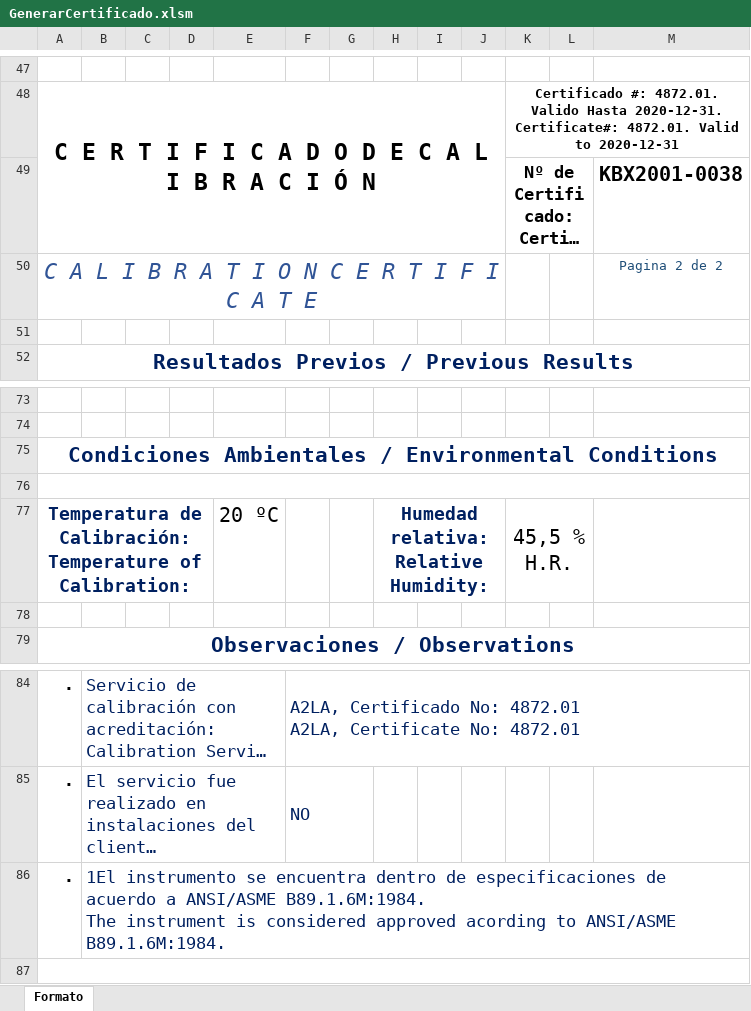
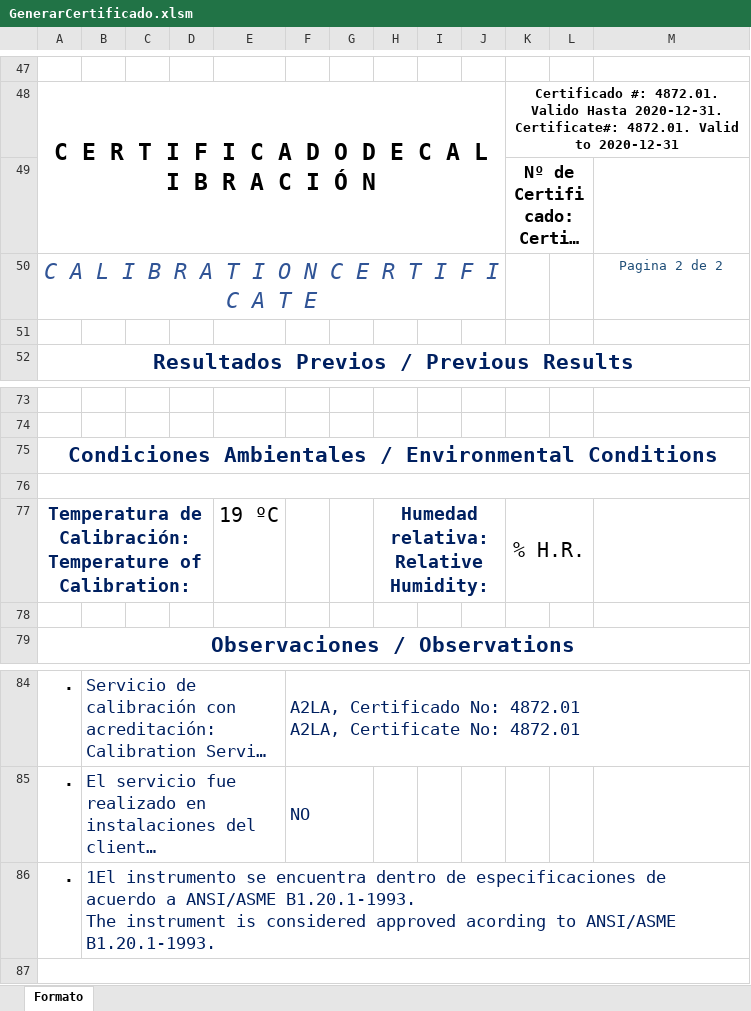
Before and after one commit to hocht/Kalibrix, an Excel workbook: GenerarCertificado.xlsm, sheet Formato, drawn as a sheet; only a part is shown, gaps mark what is left out; long unchanged cells end in …; values as stored, in another font and other column widths than the file's, no borders; charts and pictures not drawn; ↵ is a line break in a cell; the diff covers the shown part only; the diff names each change by its address in the sheet, - before the commit and + after, or states it on an @@ line.

```diff
--- a/GenerarCertificado.xlsm (sheet Formato)
+++ b/GenerarCertificado.xlsm (sheet Formato)
-M49: KBX2001-0038
+M49: (empty)
-E77: 20 ºC
+E77: 19 ºC
-K77: 45,5 % H.R.
+K77: % H.R.
-B86: …a ANSI/ASME B89.1.6M:1984. ↵ The instrument is considered approved acording to ANSI/ASME B89.1.6M:1984.
+B86: …a ANSI/ASME B1.20.1-1993. ↵ The instrument is considered approved acording to ANSI/ASME B1.20.1-1993.
```
Also changed, not shown: 2 added rows, 2 removed rows and 12 edited cells elsewhere in this sheet, charts or pictures, 1 other file.
